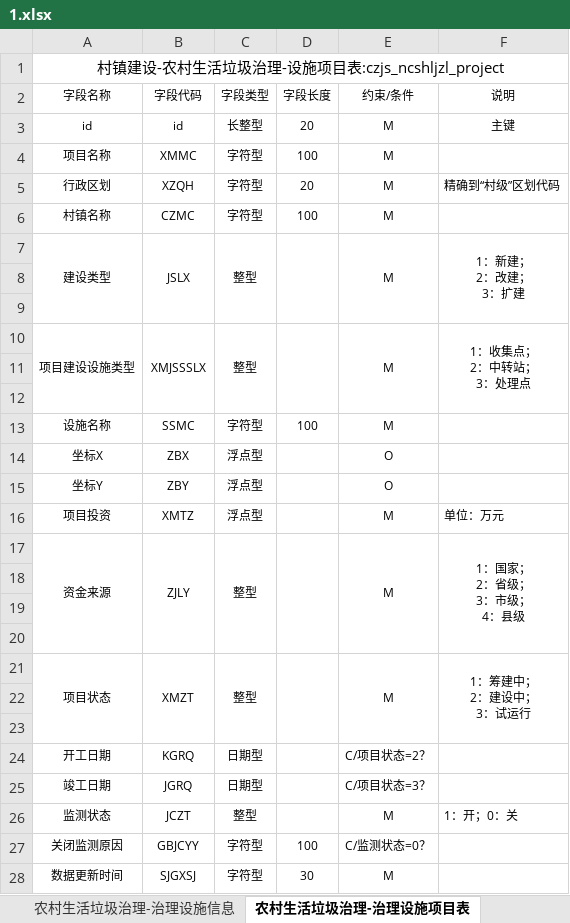
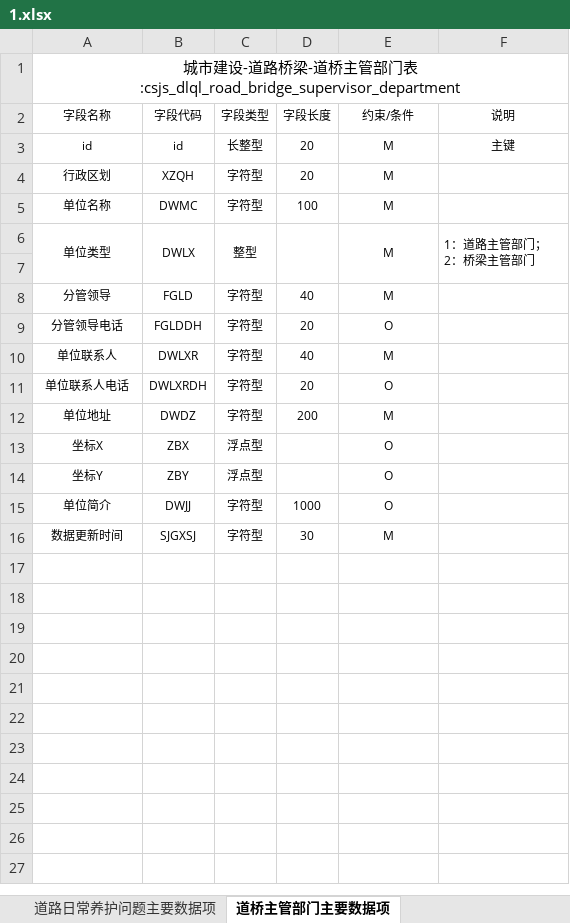
Before and after one commit to wangjunboit/excel-to-sql, an Excel workbook: src/main/resources/excel/1.xlsx, sheet 道桥主管部门主要数据项, drawn as a sheet; values as stored, in another font and other column widths than the file's, no borders; removed rows and columns are numbered as before the commit, all else as after; ↵ is a line break in a cell; the diff names each change by its address in the sheet, - before the commit and + after, or states it on an @@ line.

```diff
--- a/src/main/resources/excel/1.xlsx (sheet 道桥主管部门主要数据项)
+++ b/src/main/resources/excel/1.xlsx (sheet 道桥主管部门主要数据项)
-sheet tab: 农村生活垃圾治理-治理设施项目表
+sheet tab: 道桥主管部门主要数据项
+sheet tab: 道路日常养护问题主要数据项
-A1 (字段名称): 村镇建设-农村生活垃圾治理-设施项目表:czjs_ncshljzl_project
+A1 (字段名称): 城市建设-道路桥梁-道桥主管部门表:csjs_dlql_road_bridge_supervisor_department
-row 4: 项目名称 | XMMC | 字符型 | 100 | M
-F4 (说明): 精确到“村级”区划代码
+F4 (说明): (empty)
-A5 (字段名称): 村镇名称
+A5 (字段名称): 单位名称
-B5 (字段代码): CZMC
+B5 (字段代码): DWMC
-row 7: 建设类型 | JSLX | 整型 |  | M | 1：新建； ↵ 2：改建； ↵ 3：扩建
+row 6: 单位类型 | DWLX | 整型 |  | M | 1：道路主管部门； ↵ 2：桥梁主管部门
-row 8: (empty)
+row 8: 分管领导 | FGLD | 字符型 | 40 | M
-row 10: 项目建设设施类型 | XMJSSSLX | 整型 |  | M | 1：收集点； ↵ 2：中转站； ↵ 3：处理点
-row 9: (empty)
+row 9: 分管领导电话 | FGLDDH | 字符型 | 20 | O
-row 10: (empty)
+row 10: 单位联系人 | DWLXR | 字符型 | 40 | M
-row 13: 设施名称 | SSMC | 字符型 | 100 | M
+row 11: 单位联系人电话 | DWLXRDH | 字符型 | 20 | O
+row 12: 单位地址 | DWDZ | 字符型 | 200 | M
-row 16: 项目投资 | XMTZ | 浮点型 |  | M | 单位：万元
-row 17: 资金来源 | ZJLY | 整型 |  | M | 1：国家； ↵ 2：省级； ↵ 3：市级； ↵ 4：县级
-row 15: (empty)
+row 15: 单位简介 | DWJJ | 字符型 | 1000 | O
-row 19: (empty)
-row 20: (empty)
-row 21: 项目状态 | XMZT | 整型 |  | M | 1：筹建中； ↵ 2：建设中； ↵ 3：试运行
-row 22: (empty)
-row 23: (empty)
-row 24: 开工日期 | KGRQ | 日期型 |  | C/项目状态=2？
-row 25: 竣工日期 | JGRQ | 日期型 |  | C/项目状态=3？
-row 26: 监测状态 | JCZT | 整型 |  | M | 1：开；0：关
-row 27: 关闭监测原因 | GBJCYY | 字符型 | 100 | C/监测状态=0？
```
Also changed, not shown: sheet 道路基本信息主要数据项, sheet 桥梁养护工程主要数据项, sheet 桥梁养护费用主要数据项, sheet 桥梁日常养护主要数据项, sheet 桥梁日常养护问题主要数据项, sheet 道路养护工程主要数据项, 7 more sheets, other sheet tabs, 1 other file.
